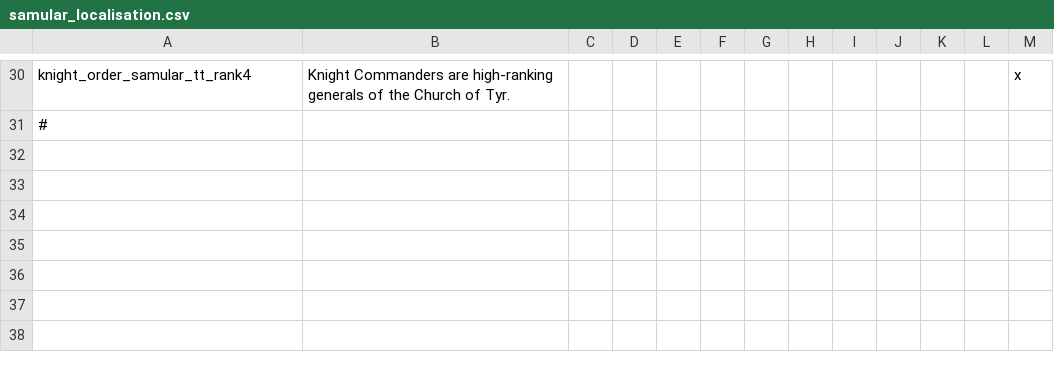
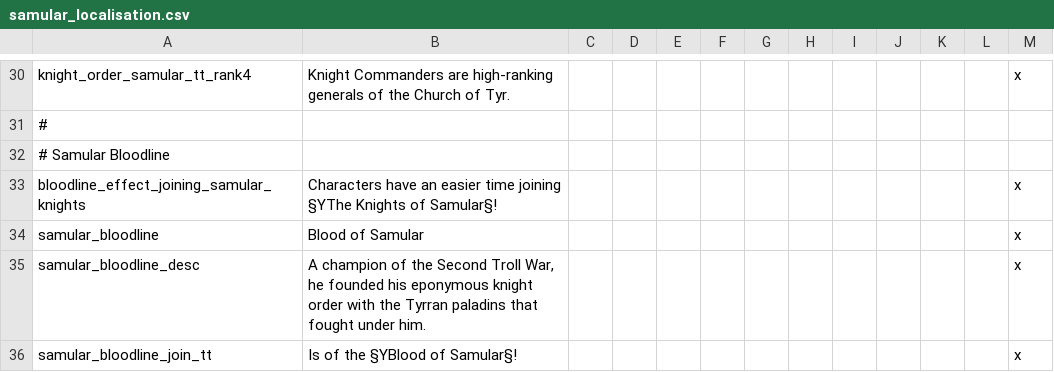
Before and after one commit to ProjectFaerun/Faerun, a CSV file: Faerun/localisation/samular_localisation.csv, drawn as a sheet; only a part is shown, gaps mark what is left out; the diff names each change by its address in the sheet, - before the commit and + after, or states it on an @@ line.

Commit message:
Knight bloodlines now tracked by society, Samular Historical bloodline, Assorted fixes for societies and bloodlines

```diff
--- a/Faerun/localisation/samular_localisation.csv
+++ b/Faerun/localisation/samular_localisation.csv
+row 32: # Samular Bloodline
+row 33: bloodline_effect_joining_samular_knights | Characters have an easier time joining §YThe Knights of Samular§! |  |  |  |  |  |  |  |  |  |  | x
+row 34: samular_bloodline | Blood of Samular |  |  |  |  |  |  |  |  |  |  | x
+row 35: samular_bloodline_desc | A champion of the Second Troll War, he founded his eponymous knight order with the Tyrran paladins that fought under him. |  |  |  |  |  |  |  |  |  |  | x
+row 36: samular_bloodline_join_tt | Is of the §YBlood of Samular§! |  |  |  |  |  |  |  |  |  |  | x
```
Also changed, not shown: 32 other files.
